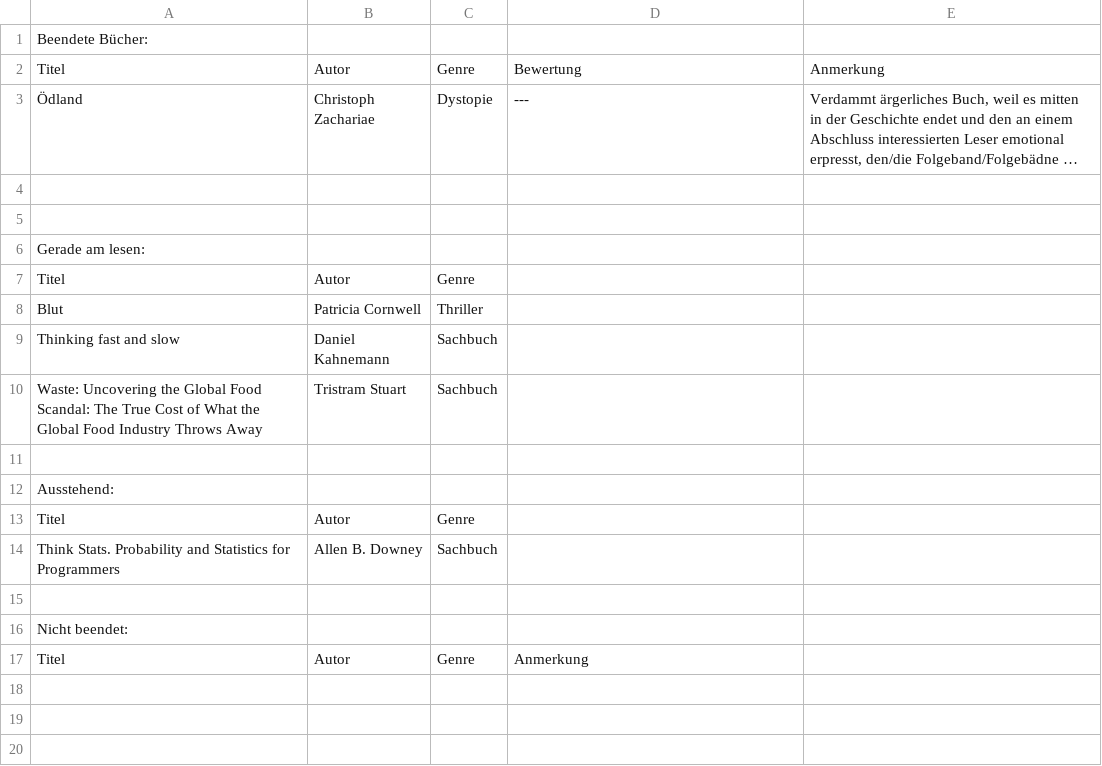
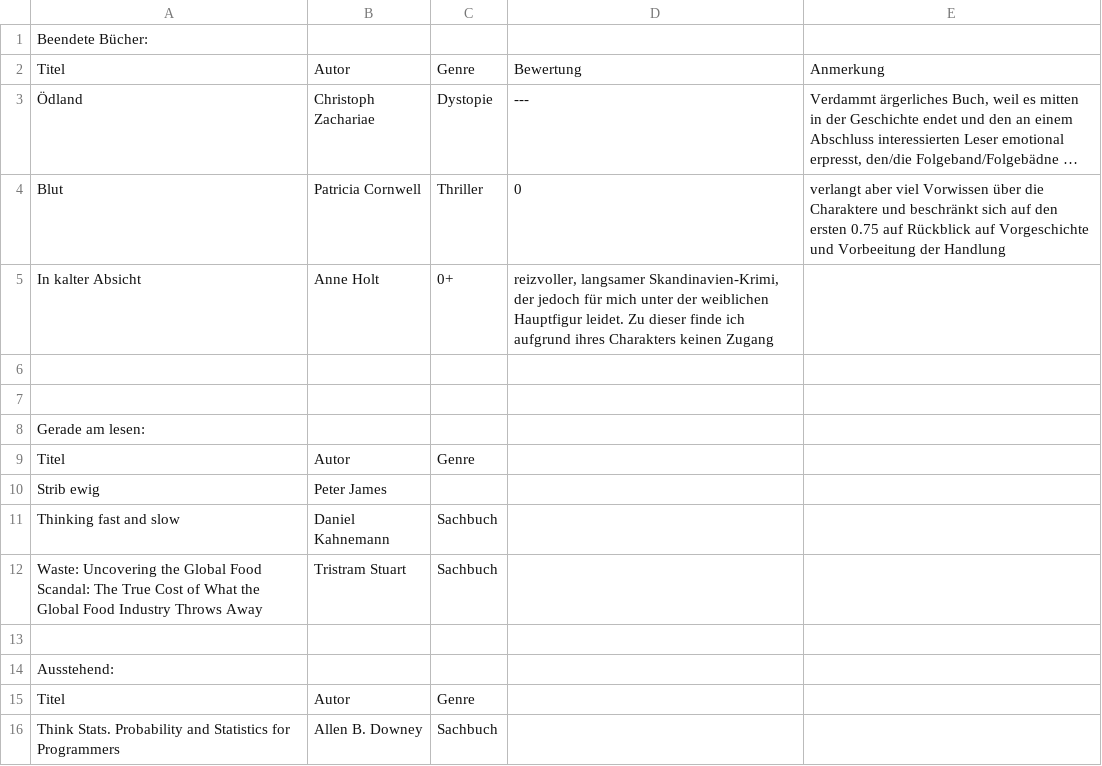
Before and after one commit to sdoering/leseliste2013, a CSV file: leseliste2014.csv, drawn as a sheet; only a part is shown; the shorter side is filled out with more unchanged rows; long unchanged cells end in …; removed rows and columns are numbered as before the commit, all else as after; the diff names each change by its address in the sheet, - before the commit and + after, or states it on an @@ line.

Commit message:
Update leseliste2014.csv

```diff
--- a/leseliste2014.csv
+++ b/leseliste2014.csv
+row 4: Blut | Patricia Cornwell | Thriller | 0 | verlangt aber viel Vorwissen über die Charaktere und beschränkt sich auf den ersten 0.75 auf Rückblick auf Vorgeschichte und Vorbeeitung der Handlung
+row 5: In kalter Absicht | Anne Holt | 0+ | reizvoller, langsamer Skandinavien-Krimi, der jedoch für mich unter der weiblichen Hauptfigur leidet. Zu dieser finde ich aufgrund ihres Charakters keinen Zugang
-row 8: Blut | Patricia Cornwell | Thriller
+row 10: Strib ewig | Peter James
```
